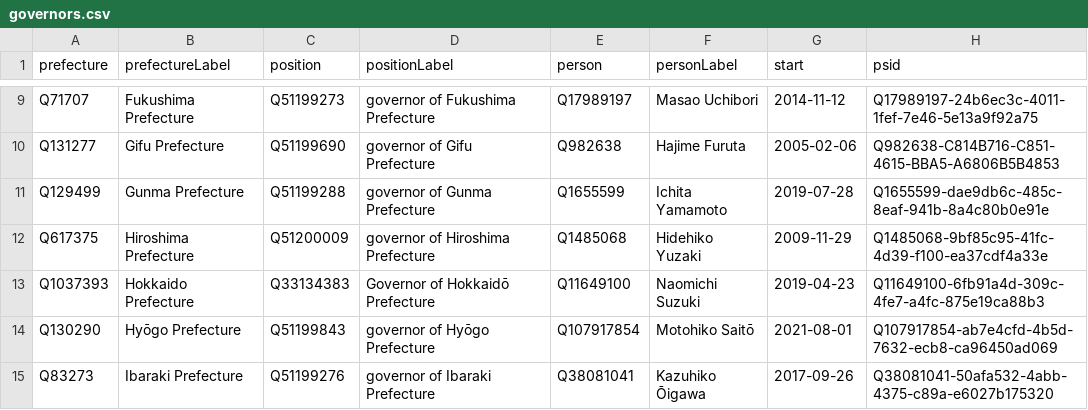
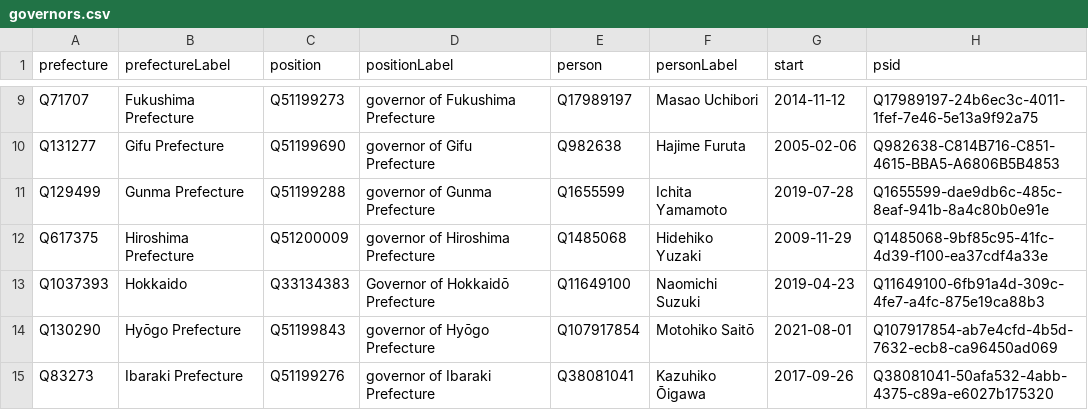
Before and after one commit to every-politician-scrapers/japan-ministers, a CSV file: wikidata/results/governors.csv, drawn as a sheet; only a part is shown, gaps mark what is left out.

Commit message:
Run SPARQL queries

```diff
--- a/wikidata/results/governors.csv
+++ b/wikidata/results/governors.csv
@@ -12,3 +12,3 @@ Q129499,Gunma Prefecture,Q51199288,governor of Gunma Prefecture,Q1655599,Ichita
 Q617375,Hiroshima Prefecture,Q51200009,governor of Hiroshima Prefecture,Q1485068,Hidehiko Yuzaki,2009-11-29,Q1485068-9bf85c95-41fc-4d39-f100-ea37cdf4a33e
-Q1037393,Hokkaido Prefecture,Q33134383,Governor of Hokkaidō Prefecture,Q11649100,Naomichi Suzuki,2019-04-23,Q11649100-6fb91a4d-309c-4fe7-a4fc-875e19ca88b3
+Q1037393,Hokkaido,Q33134383,Governor of Hokkaidō Prefecture,Q11649100,Naomichi Suzuki,2019-04-23,Q11649100-6fb91a4d-309c-4fe7-a4fc-875e19ca88b3
 Q130290,Hyōgo Prefecture,Q51199843,governor of Hyōgo Prefecture,Q107917854,Motohiko Saitō,2021-08-01,Q107917854-ab7e4cfd-4b5d-7632-ecb8-ca96450ad069
```
